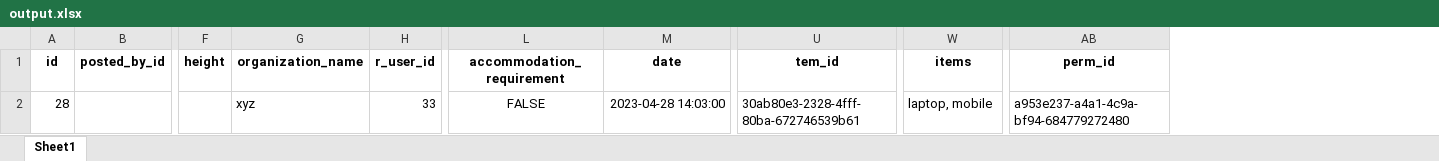
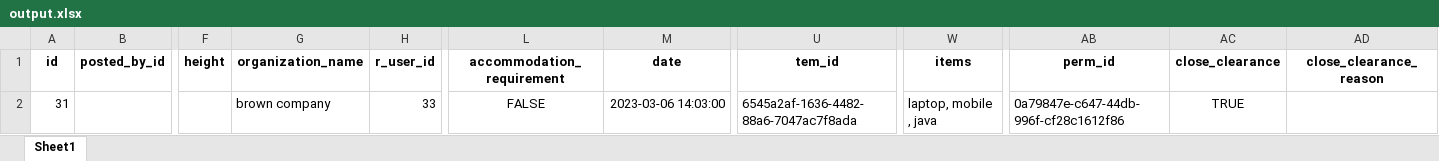
Before and after one commit to amrit15898/securityproject, an Excel workbook: output.xlsx, sheet Sheet1, drawn as a sheet; only a part is shown, gaps mark what is left out; values as stored, in another font and other column widths than the file's, no borders; the diff names each change by its address in the sheet, - before the commit and + after, or states it on an @@ line.

```diff
--- a/output.xlsx (sheet Sheet1)
+++ b/output.xlsx (sheet Sheet1)
+column AC (close_clearance), row 2: TRUE
+column AD (close_clearance_reason), empty
-A2 (id): 28
+A2 (id): 31
-G2 (organization_name): xyz
+G2 (organization_name): brown company
-M2 (date): 2023-04-28 14:03:00
+M2 (date): 2023-03-06 14:03:00
-U2 (tem_id): 30ab80e3-2328-4fff-80ba-672746539b61
+U2 (tem_id): 6545a2af-1636-4482-88a6-7047ac7f8ada
-W2 (items): laptop, mobile
+W2 (items): laptop, mobile , java
-AB2 (perm_id): a953e237-a4a1-4c9a-bf94-684779272480
+AB2 (perm_id): 0a79847e-c647-44db-996f-cf28c1612f86
```
Also changed, not shown: 14 other files.
